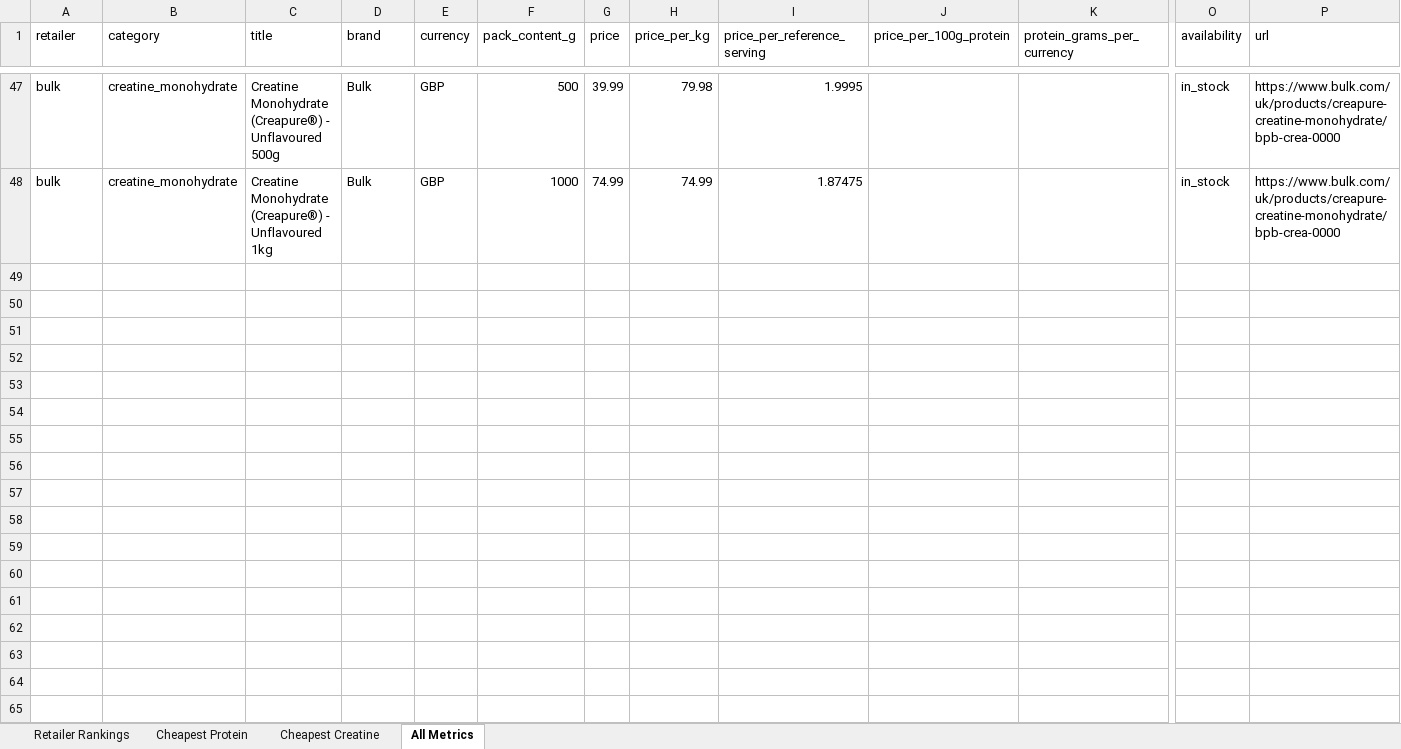
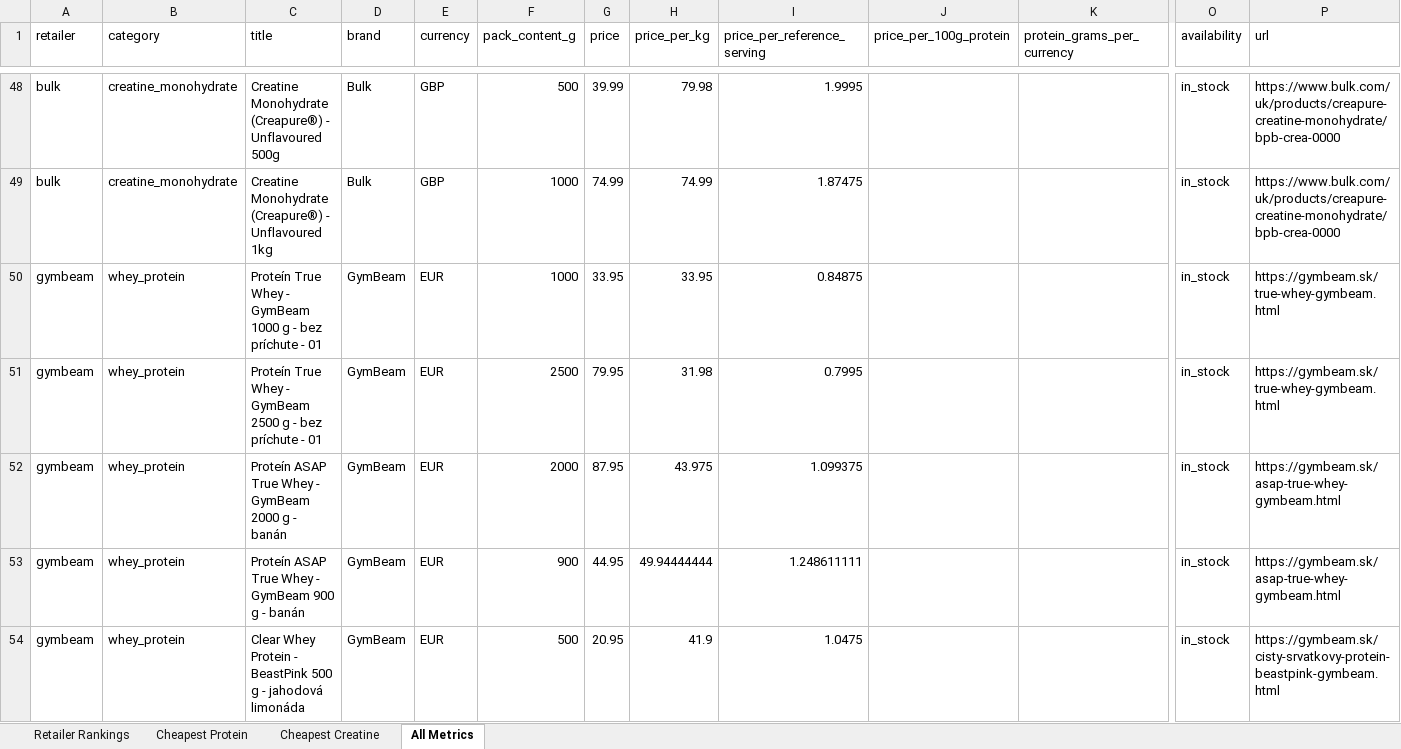
Before and after one commit to ToxicMinds/Web-Scr, an Excel workbook: artifacts/reports/report.xlsx, sheet All Metrics, drawn as a sheet; only a part is shown, gaps mark what is left out; values as stored, in another font and other column widths than the file's, no borders; rows hold the shown columns only; the diff covers the shown part only; the diff names each change by its address in the sheet, - before the commit and + after, or states it on an @@ line.

Commit message:
chore(reports): nightly refresh 2026-09-02

```diff
--- a/artifacts/reports/report.xlsx (sheet All Metrics)
+++ b/artifacts/reports/report.xlsx (sheet All Metrics)
+row 50: gymbeam | whey_protein | Proteín True Whey - GymBeam 1000 g - bez príchute - 01 | GymBeam | EUR | 1000 | 33.95 | 33.95 | 0.84875 |  |  | in_stock | https://gymbeam.sk/true-whey-gymbeam.html
+row 51: gymbeam | whey_protein | Proteín True Whey - GymBeam 2500 g - bez príchute - 01 | GymBeam | EUR | 2500 | 79.95 | 31.98 | 0.7995 |  |  | in_stock | https://gymbeam.sk/true-whey-gymbeam.html
+row 52: gymbeam | whey_protein | Proteín ASAP True Whey - GymBeam 2000 g - banán | GymBeam | EUR | 2000 | 87.95 | 43.975 | 1.099375 |  |  | in_stock | https://gymbeam.sk/asap-true-whey-gymbeam.html
+row 53: gymbeam | whey_protein | Proteín ASAP True Whey - GymBeam 900 g - banán | GymBeam | EUR | 900 | 44.95 | 49.94444444 | 1.248611111 |  |  | in_stock | https://gymbeam.sk/asap-true-whey-gymbeam.html
+row 54: gymbeam | whey_protein | Clear Whey Protein - BeastPink 500 g - jahodová limonáda | GymBeam | EUR | 500 | 20.95 | 41.9 | 1.0475 |  |  | in_stock | https://gymbeam.sk/cisty-srvatkovy-protein-beastpink-gymbeam.html
```
Also changed, not shown: 92 added rows, 2 moved rows and 21 edited cells elsewhere in this sheet, sheet Cheapest Creatine, sheet Retailer Rankings, web/public/reports/report.xlsx, 13 other files.
